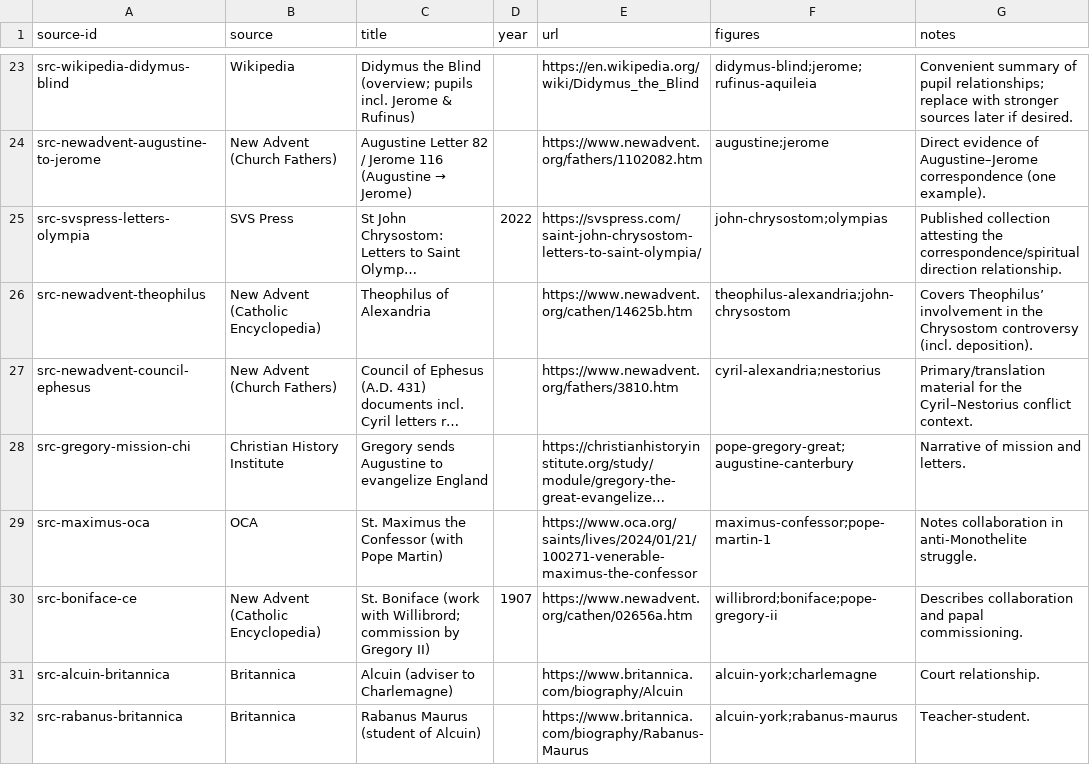
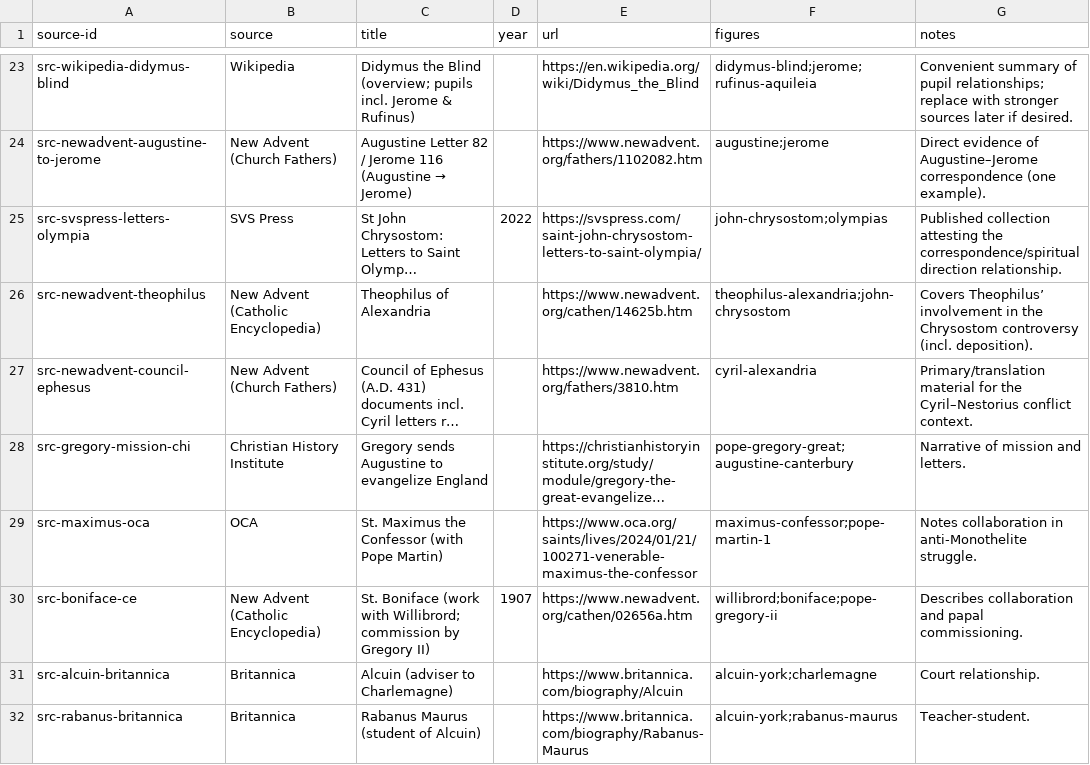
Before and after one commit to hawkandheron-dev/profile-site, a CSV file: timeline-scratch/sources.csv, drawn as a sheet; only a part is shown, gaps mark what is left out; long unchanged cells end in …; the diff names each change by its address in the sheet, - before the commit and + after, or states it on an @@ line.

```diff
--- a/timeline-scratch/sources.csv
+++ b/timeline-scratch/sources.csv
-F27 (figures): cyril-alexandria;nestorius
+F27 (figures): cyril-alexandria
```
Also changed, not shown: data/works.csv, timeline-scratch/connections.csv, 4 other files.
